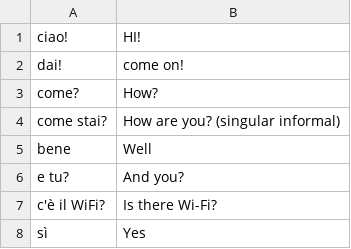
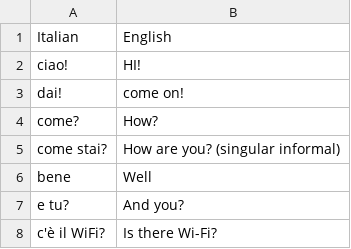
Before and after one commit to BeyzaOzkara/LanguageFlashcard, a CSV file: data/italian_words.csv, drawn as a sheet; only a part is shown; the shorter side is filled out with more unchanged rows; the diff names each change by its address in the sheet, - before the commit and + after, or states it on an @@ line.

```diff
--- a/data/italian_words.csv
+++ b/data/italian_words.csv
+row 1: Italian | English
```
Also changed, not shown: 1 other file.
